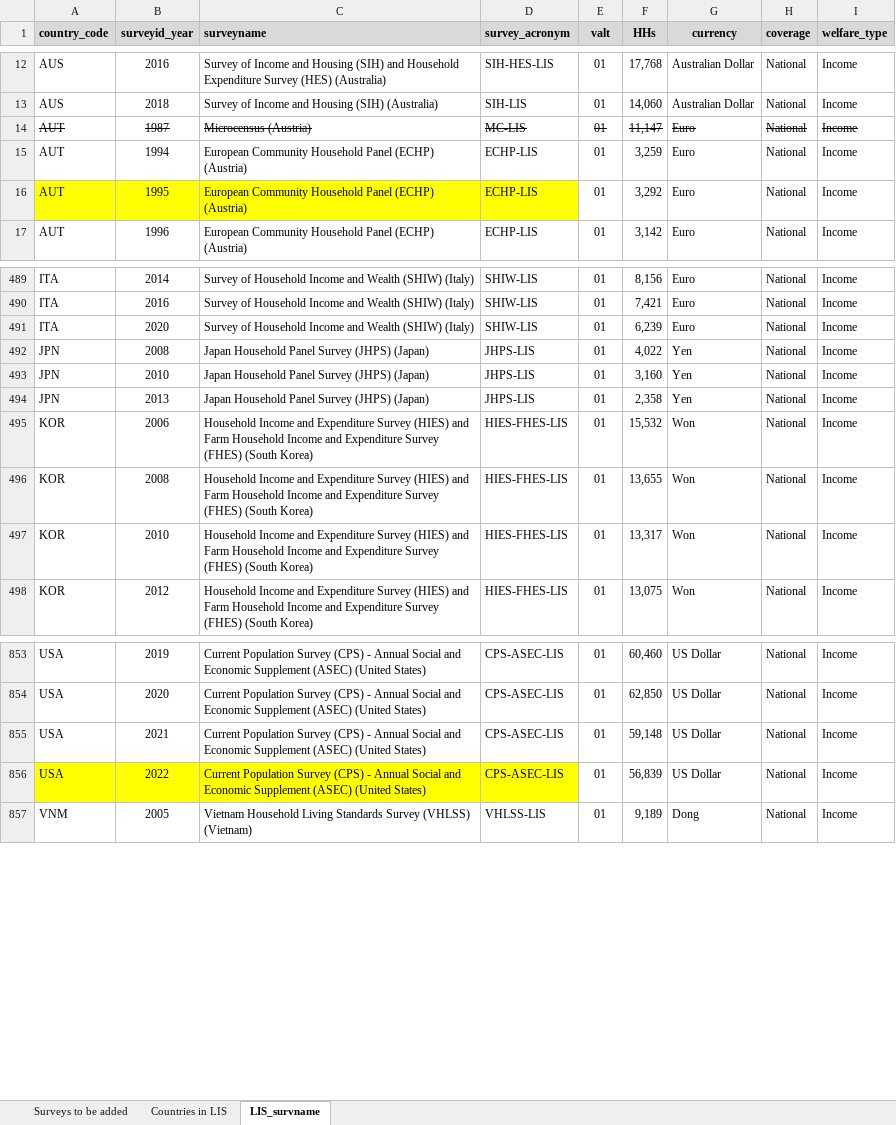
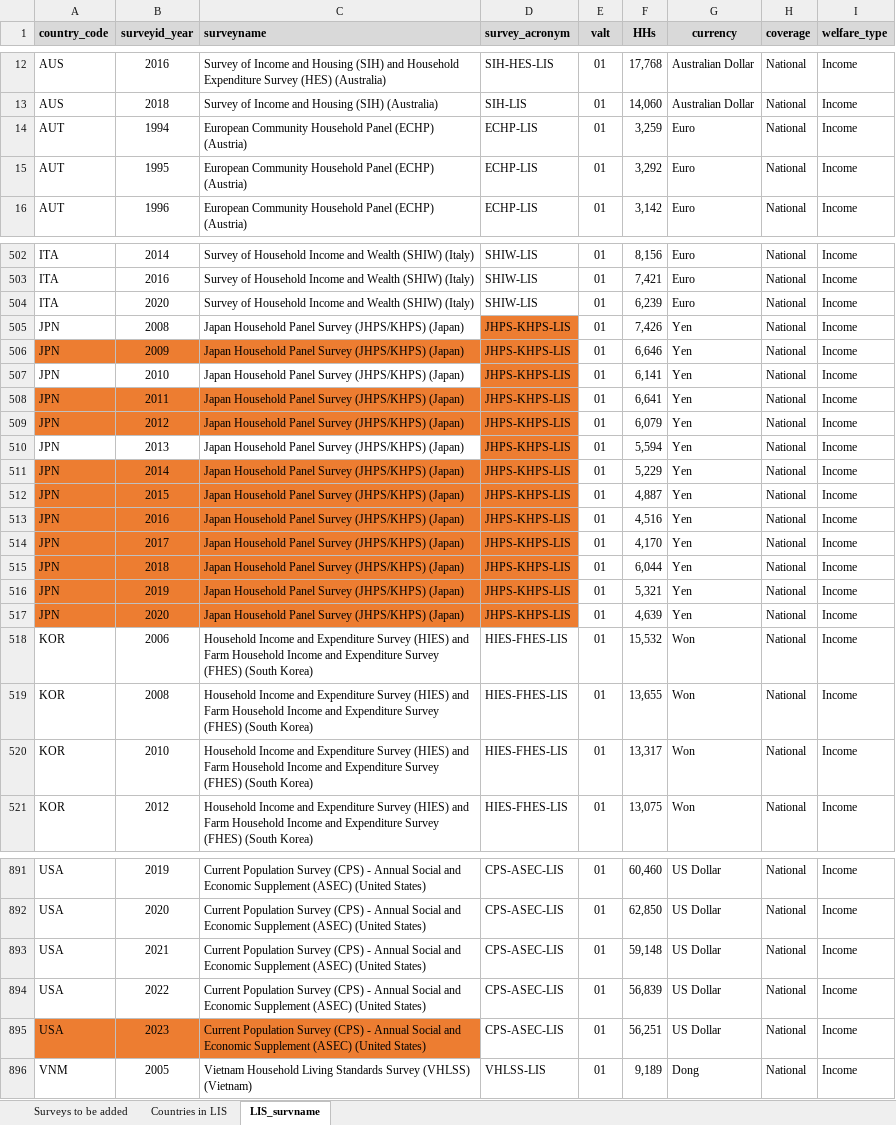
Before and after one commit to GPID-WB/LIS_data, an Excel workbook: 02.data/_aux/LIS datasets.xlsx, sheet LIS_survname, drawn as a sheet; only a part is shown, gaps mark what is left out; values as stored, in another font and other column widths than the file's, no borders; removed rows and columns are numbered as before the commit, all else as after; the diff covers the shown part only; the diff names each change by its address in the sheet, - before the commit and + after, or states it on an @@ line.

```diff
--- a/02.data/_aux/LIS datasets.xlsx (sheet LIS_survname)
+++ b/02.data/_aux/LIS datasets.xlsx (sheet LIS_survname)
-row 14: AUT | 1987 | Microcensus (Austria) | MC-LIS | 01 | 11,147 | Euro | National | Income
-A15:D15 fill: #FFFF00
+A15:D15 fill: none
-C505 (surveyname): …Panel Survey (JHPS) (Japan)
+C505 (surveyname): …Panel Survey (JHPS/KHPS) (Japan)
-D505 (survey_acronym): JHPS-LIS
+D505 (survey_acronym): JHPS-KHPS-LIS
-D505 fill: none
+D505 fill: #ED7D31
-F505 (HHs): 4,022
+F505 (HHs): 7,426
+row 506: JPN | 2009 | Japan Household Panel Survey (JHPS/KHPS) (Japan) | JHPS-KHPS-LIS | 01 | 6,646 | Yen | National | Income
-C507 (surveyname): …Panel Survey (JHPS) (Japan)
+C507 (surveyname): …Panel Survey (JHPS/KHPS) (Japan)
-D507 (survey_acronym): JHPS-LIS
+D507 (survey_acronym): JHPS-KHPS-LIS
-D507 fill: none
+D507 fill: #ED7D31
-F507 (HHs): 3,160
+F507 (HHs): 6,141
+row 508: JPN | 2011 | Japan Household Panel Survey (JHPS/KHPS) (Japan) | JHPS-KHPS-LIS | 01 | 6,641 | Yen | National | Income
+row 509: JPN | 2012 | Japan Household Panel Survey (JHPS/KHPS) (Japan) | JHPS-KHPS-LIS | 01 | 6,079 | Yen | National | Income
-C510 (surveyname): …Panel Survey (JHPS) (Japan)
+C510 (surveyname): …Panel Survey (JHPS/KHPS) (Japan)
-D510 (survey_acronym): JHPS-LIS
+D510 (survey_acronym): JHPS-KHPS-LIS
-D510 fill: none
+D510 fill: #ED7D31
-F510 (HHs): 2,358
+F510 (HHs): 5,594
+row 511: JPN | 2014 | Japan Household Panel Survey (JHPS/KHPS) (Japan) | JHPS-KHPS-LIS | 01 | 5,229 | Yen | National | Income
+row 512: JPN | 2015 | Japan Household Panel Survey (JHPS/KHPS) (Japan) | JHPS-KHPS-LIS | 01 | 4,887 | Yen | National | Income
+row 513: JPN | 2016 | Japan Household Panel Survey (JHPS/KHPS) (Japan) | JHPS-KHPS-LIS | 01 | 4,516 | Yen | National | Income
+row 514: JPN | 2017 | Japan Household Panel Survey (JHPS/KHPS) (Japan) | JHPS-KHPS-LIS | 01 | 4,170 | Yen | National | Income
+row 515: JPN | 2018 | Japan Household Panel Survey (JHPS/KHPS) (Japan) | JHPS-KHPS-LIS | 01 | 6,044 | Yen | National | Income
+row 516: JPN | 2019 | Japan Household Panel Survey (JHPS/KHPS) (Japan) | JHPS-KHPS-LIS | 01 | 5,321 | Yen | National | Income
+row 517: JPN | 2020 | Japan Household Panel Survey (JHPS/KHPS) (Japan) | JHPS-KHPS-LIS | 01 | 4,639 | Yen | National | Income
-A894:D894 fill: #FFFF00
+A894:D894 fill: none
+row 895: USA | 2023 | Current Population Survey (CPS) - Annual Social and Economic Supplement (ASEC) (United States) | CPS-ASEC-LIS | 01 | 56,251 | US Dollar | National | Income
```
Also changed, not shown: 32 added rows, 3 removed rows, 64 edited cells and cell formats elsewhere in this sheet, sheet Countries in LIS, 37 other files.
